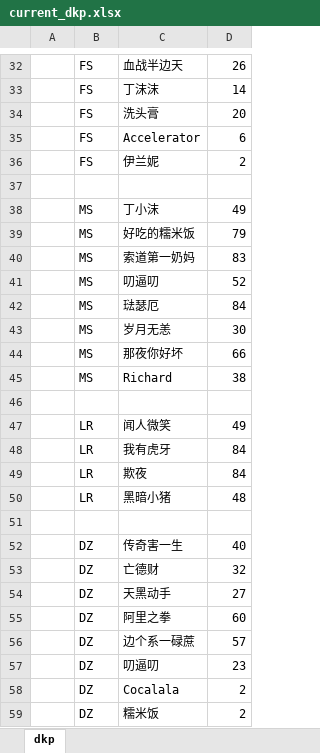
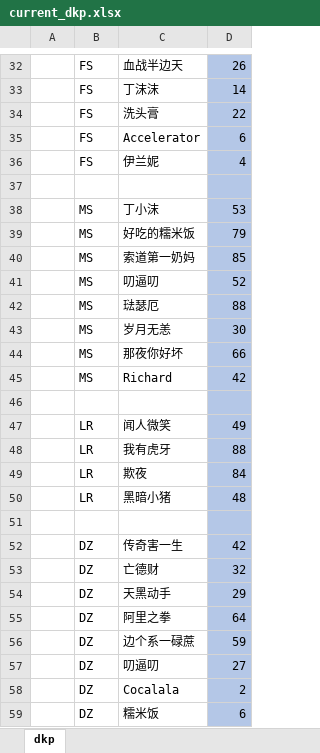
Before and after one commit to alzq/wow_dkp, an Excel workbook: 2019_dkp/current_dkp.xlsx, sheet dkp, drawn as a sheet; only a part is shown, gaps mark what is left out; values as stored, in another font and other column widths than the file's, no borders; the diff covers the shown part only; the diff names each change by its address in the sheet, - before the commit and + after, or states it on an @@ line.

```diff
--- a/2019_dkp/current_dkp.xlsx (sheet dkp)
+++ b/2019_dkp/current_dkp.xlsx (sheet dkp)
-D32:D59 fill: none
+D32:D59 fill: #B4C7E7
-D34: 20
+D34: 22
-D36: 2
+D36: 4
-D38: 49
+D38: 53
-D40: 83
+D40: 85
-D42: 84
+D42: 88
-D45: 38
+D45: 42
-D48: 84
+D48: 88
-D52: 40
+D52: 42
-D54: 27
+D54: 29
-D55: 60
+D55: 64
-D56: 57
+D56: 59
-D57: 23
+D57: 27
-D59: 2
+D59: 6
```
Also changed, not shown: 20 edited cells and cell formats elsewhere in this sheet, 4 other files.
